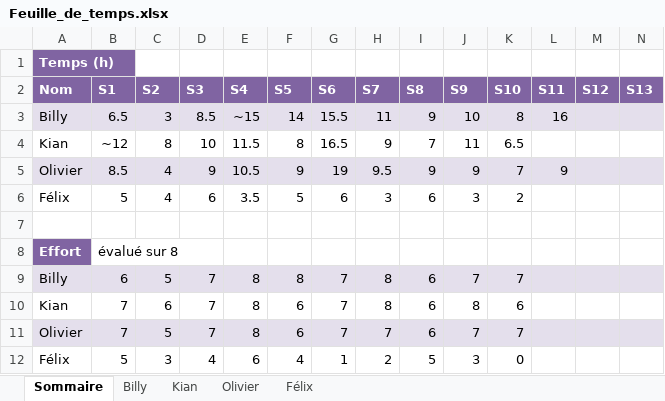
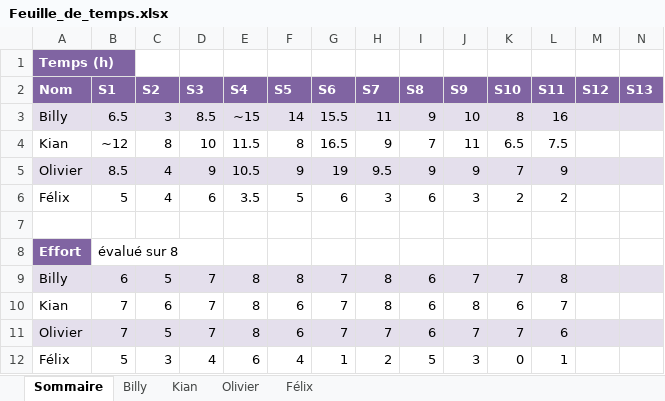
Before and after one commit to Atajin/NovaGo, an Excel workbook: Documents/Documents sprint/Feuille_de_temps.xlsx, sheet Sommaire, drawn as a sheet; values as stored, in another font and other column widths than the file's, no borders; the diff names each change by its address in the sheet, - before the commit and + after, or states it on an @@ line.

Commit message:
Update Feuille_de_temps.xlsx

```diff
--- a/Documents/Documents sprint/Feuille_de_temps.xlsx (sheet Sommaire)
+++ b/Documents/Documents sprint/Feuille_de_temps.xlsx (sheet Sommaire)
-L4 (S11): (empty)
+L4 (S11): 7.5
-L6 (S11): (empty)
+L6 (S11): 2
-L9 (S11): (empty)
+L9 (S11): 8
-L10 (S11): (empty)
+L10 (S11): 7
-L11 (S11): (empty)
+L11 (S11): 6
-L12 (S11): (empty)
+L12 (S11): 1
```
Also changed, not shown: sheet Olivier.
